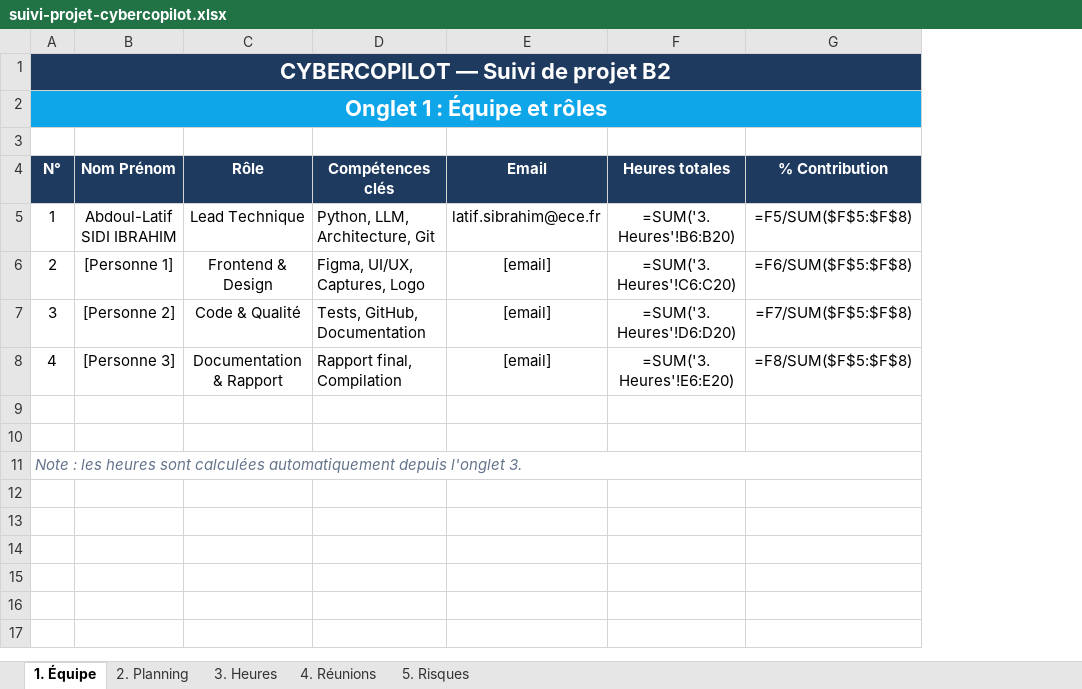
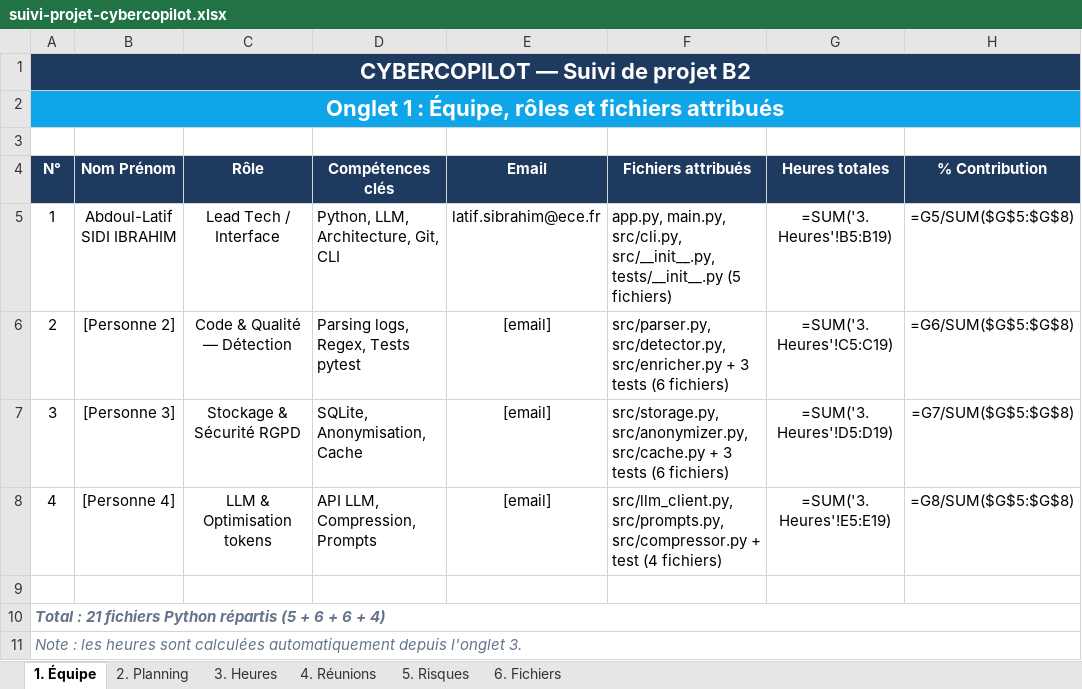
Before and after one commit to abdoul-latif-dev/cybercopilot, an Excel workbook: docs/suivi-projet-cybercopilot.xlsx, sheet 1. Équipe, drawn as a sheet; values as stored, in another font and other column widths than the file's, no borders; formulas without a stored value are shown as written; addresses are those after the commit; the diff names each change by its address in the sheet, - before the commit and + after, or states it on an @@ line.

```diff
--- a/docs/suivi-projet-cybercopilot.xlsx (sheet 1. Équipe)
+++ b/docs/suivi-projet-cybercopilot.xlsx (sheet 1. Équipe)
+sheet tab: 6. Fichiers
+column F (Fichiers attribués), rows 5-8: app.py, main.py, src/cli.py, src/__init__.py, tests/__init__.py (5 fichiers) | src/parser.py, src/detector.py, src/enricher.py + 3 tests (6 fichiers) | src/storage.py, src/anonymizer.py, src/cache.py + 3 tests (6 fichiers) | src/llm_client.py, src/prompts.py, src/compressor.py + test (4 fichiers)
-A2 (N°): Onglet 1 : Équipe et rôles
+A2 (N°): Onglet 1 : Équipe, rôles et fichiers attribués
-C5 (Rôle): Lead Technique
+C5 (Rôle): Lead Tech / Interface
-D5 (Compétences clés): Python, LLM, Architecture, Git
+D5 (Compétences clés): Python, LLM, Architecture, Git, CLI
-G5 (Heures totales): =SUM('3. Heures'!B6:B20)
+G5 (Heures totales): =SUM('3. Heures'!B5:B19)
-H5 (% Contribution): =F5/SUM($F$5:$F$8)
+H5 (% Contribution): =G5/SUM($G$5:$G$8)
-B6 (Nom Prénom): [Personne 1]
+B6 (Nom Prénom): [Personne 2]
-C6 (Rôle): Frontend & Design
+C6 (Rôle): Code & Qualité — Détection
-D6 (Compétences clés): Figma, UI/UX, Captures, Logo
+D6 (Compétences clés): Parsing logs, Regex, Tests pytest
-G6 (Heures totales): =SUM('3. Heures'!C6:C20)
+G6 (Heures totales): =SUM('3. Heures'!C5:C19)
-H6 (% Contribution): =F6/SUM($F$5:$F$8)
+H6 (% Contribution): =G6/SUM($G$5:$G$8)
-B7 (Nom Prénom): [Personne 2]
+B7 (Nom Prénom): [Personne 3]
-C7 (Rôle): Code & Qualité
+C7 (Rôle): Stockage & Sécurité RGPD
-D7 (Compétences clés): Tests, GitHub, Documentation
+D7 (Compétences clés): SQLite, Anonymisation, Cache
-G7 (Heures totales): =SUM('3. Heures'!D6:D20)
+G7 (Heures totales): =SUM('3. Heures'!D5:D19)
-H7 (% Contribution): =F7/SUM($F$5:$F$8)
+H7 (% Contribution): =G7/SUM($G$5:$G$8)
-B8 (Nom Prénom): [Personne 3]
+B8 (Nom Prénom): [Personne 4]
-C8 (Rôle): Documentation & Rapport
+C8 (Rôle): LLM & Optimisation tokens
-D8 (Compétences clés): Rapport final, Compilation
+D8 (Compétences clés): API LLM, Compression, Prompts
-G8 (Heures totales): =SUM('3. Heures'!E6:E20)
+G8 (Heures totales): =SUM('3. Heures'!E5:E19)
-H8 (% Contribution): =F8/SUM($F$5:$F$8)
+H8 (% Contribution): =G8/SUM($G$5:$G$8)
-A10 (N°): (empty)
+A10 (N°): Total : 21 fichiers Python répartis (5 + 6 + 6 + 4)
+A10:H10 merged
```
Also changed, not shown: sheet 3. Heures, sheet 2. Planning, sheet 4. Réunions, sheet 5. Risques.
